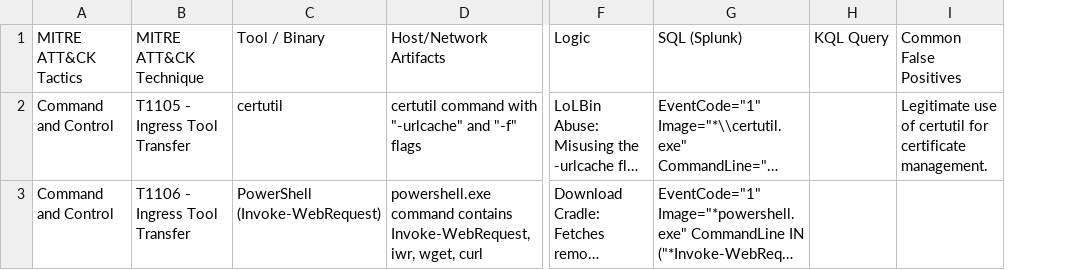
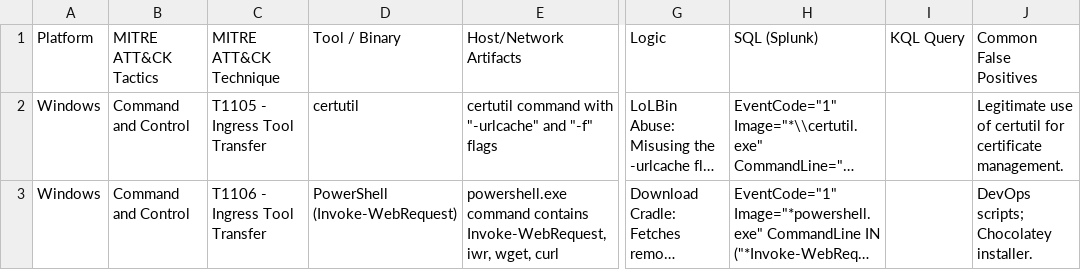
Before and after one commit to UmbraResonance/Blue_Team_Knowledge_Base, a CSV file: My_Hunting_KB.csv, drawn as a sheet; only a part is shown, gaps mark what is left out; long unchanged cells end in …; addresses are those after the commit; the diff names each change by its address in the sheet, - before the commit and + after, or states it on an @@ line.

Commit message:
Update My_Hunting_KB.csv

```diff
--- a/My_Hunting_KB.csv
+++ b/My_Hunting_KB.csv
+column A (Platform), rows 2-3: Windows | Windows
-J3 (Common False Positives): (empty)
+J3 (Common False Positives): DevOps scripts; Chocolatey installer.
```
